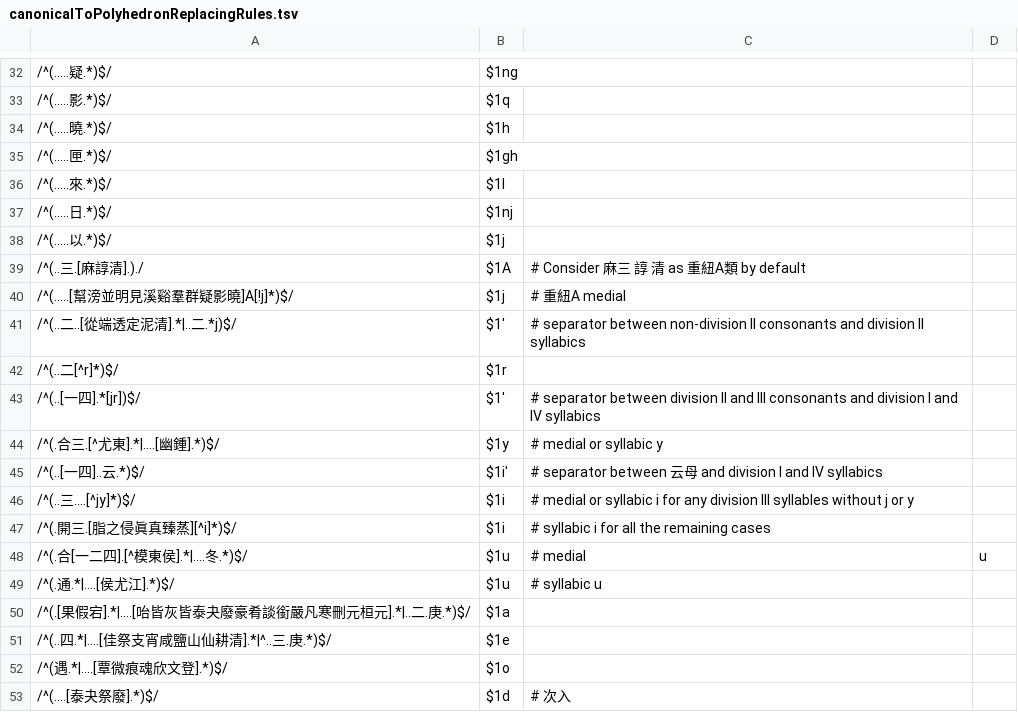
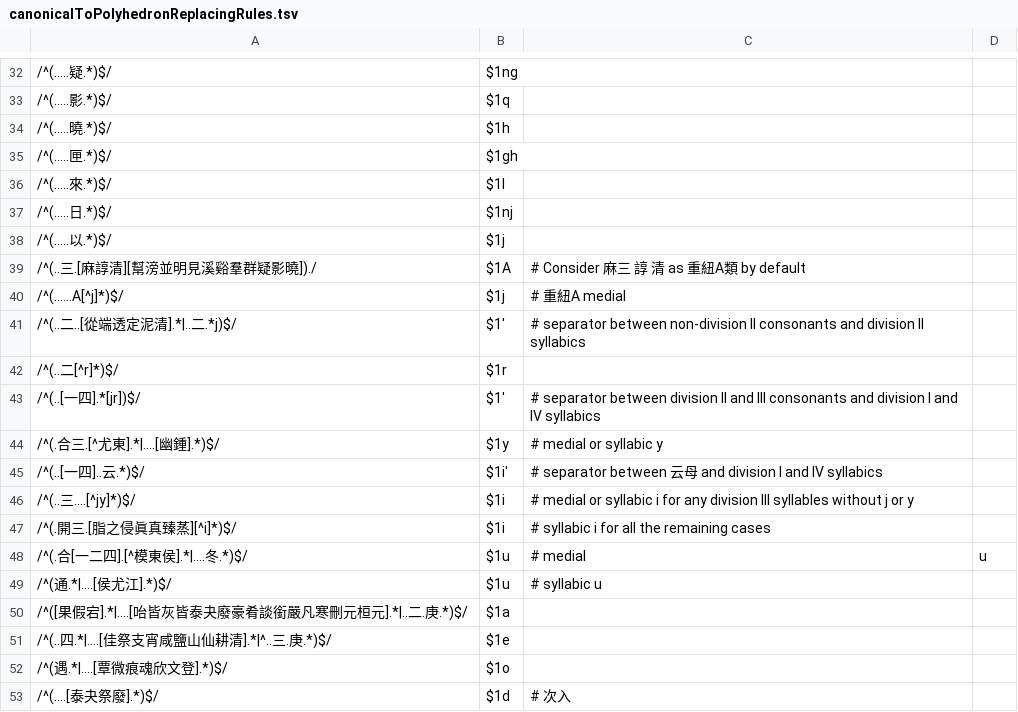
Before and after one commit to hhliow/mandarin, a TSV file: canonicalToPolyhedronReplacingRules.tsv, drawn as a sheet; only a part is shown, gaps mark what is left out.

Commit message:
Update canonicalToPolyhedronReplacingRules.tsv

```diff
--- a/canonicalToPolyhedronReplacingRules.tsv
+++ b/canonicalToPolyhedronReplacingRules.tsv
@@ -38,4 +38,4 @@
 /^(.....以.*)$/	$1j
-/^(..三.[麻諄清].)./	$1A	# Consider 麻三 諄 清 as 重紐A類 by default
-/^(.....[幫滂並明見溪谿羣群疑影曉]A[!j]*)$/	$1j	# 重紐A medial
+/^(..三.[麻諄清][幫滂並明見溪谿羣群疑影曉])./	$1A	# Consider 麻三 諄 清 as 重紐A類 by default
+/^(......A[^j]*)$/	$1j	# 重紐A medial
 /^(..二..[從端透定泥清].*|..二.*j)$/	$1'	# separator between non-division II consonants and division II syllabics
@@ -48,4 +48,4 @@
 /^(.合[一二四].[^模東侯].*|....冬.*)$/	$1u	 # medial	u
-/^(.通.*|....[侯尤江].*)$/	$1u	# syllabic u
-/^(.[果假宕].*|....[咍皆灰皆泰夬廢豪肴談銜嚴凡寒刪元桓元].*|..二.庚.*)$/	$1a
+/^(通.*|....[侯尤江].*)$/	$1u	# syllabic u
+/^([果假宕].*|....[咍皆灰皆泰夬廢豪肴談銜嚴凡寒刪元桓元].*|..二.庚.*)$/	$1a
 /^(..四.*|....[佳祭支宵咸鹽山仙耕清].*|^..三.庚.*)$/	$1e
```
